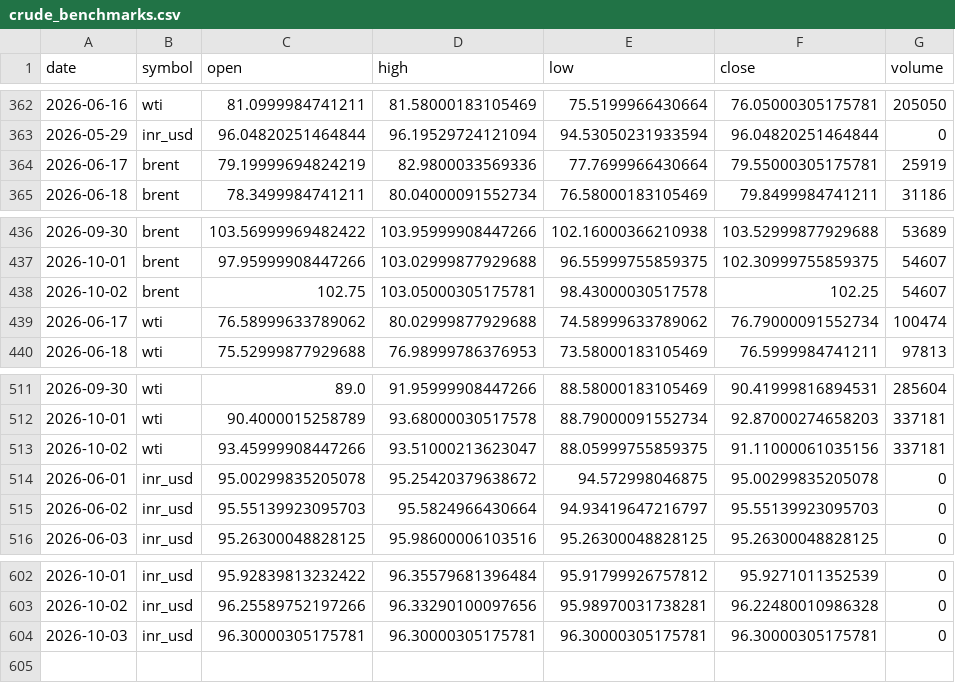
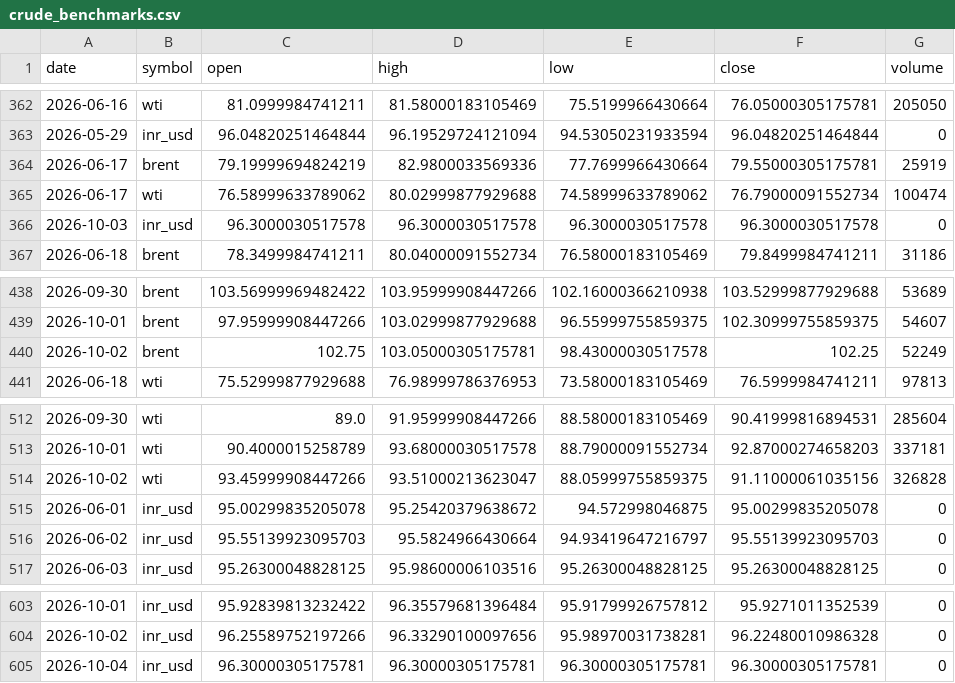
Before and after one commit to ImmadiVenkatesh/india-energy-dashboard, a CSV file: data/crude_benchmarks.csv, drawn as a sheet; only a part is shown, gaps mark what is left out.

```diff
--- a/data/crude_benchmarks.csv
+++ b/data/crude_benchmarks.csv
@@ -364,2 +364,4 @@ date,symbol,open,high,low,close,volume
 2026-06-17,brent,79.19999694824219,82.9800033569336,77.7699966430664,79.55000305175781,25919
+2026-06-17,wti,76.58999633789062,80.02999877929688,74.58999633789062,76.79000091552734,100474
+2026-10-03,inr_usd,96.3000030517578,96.3000030517578,96.3000030517578,96.3000030517578,0
 2026-06-18,brent,78.3499984741211,80.04000091552734,76.58000183105469,79.8499984741211,31186
@@ -437,4 +439,3 @@ date,symbol,open,high,low,close,volume
 2026-10-01,brent,97.95999908447266,103.02999877929688,96.55999755859375,102.30999755859375,54607
-2026-10-02,brent,102.75,103.05000305175781,98.43000030517578,102.25,54607
-2026-06-17,wti,76.58999633789062,80.02999877929688,74.58999633789062,76.79000091552734,100474
+2026-10-02,brent,102.75,103.05000305175781,98.43000030517578,102.25,52249
 2026-06-18,wti,75.52999877929688,76.98999786376953,73.58000183105469,76.5999984741211,97813
@@ -512,3 +513,3 @@ date,symbol,open,high,low,close,volume
 2026-10-01,wti,90.4000015258789,93.68000030517578,88.79000091552734,92.87000274658203,337181
-2026-10-02,wti,93.45999908447266,93.51000213623047,88.05999755859375,91.11000061035156,337181
+2026-10-02,wti,93.45999908447266,93.51000213623047,88.05999755859375,91.11000061035156,326828
 2026-06-01,inr_usd,95.00299835205078,95.25420379638672,94.572998046875,95.00299835205078,0
@@ -603,2 +604,2 @@ date,symbol,open,high,low,close,volume
 2026-10-02,inr_usd,96.25589752197266,96.33290100097656,95.98970031738281,96.22480010986328,0
-2026-10-03,inr_usd,96.30000305175781,96.30000305175781,96.30000305175781,96.30000305175781,0
+2026-10-04,inr_usd,96.30000305175781,96.30000305175781,96.30000305175781,96.30000305175781,0
```
Also changed, not shown: data/markets.csv, data/spr_history.csv, 7 other files.
